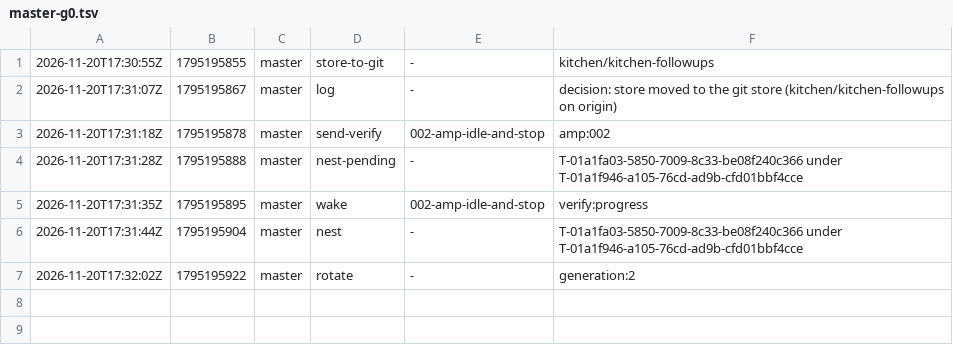
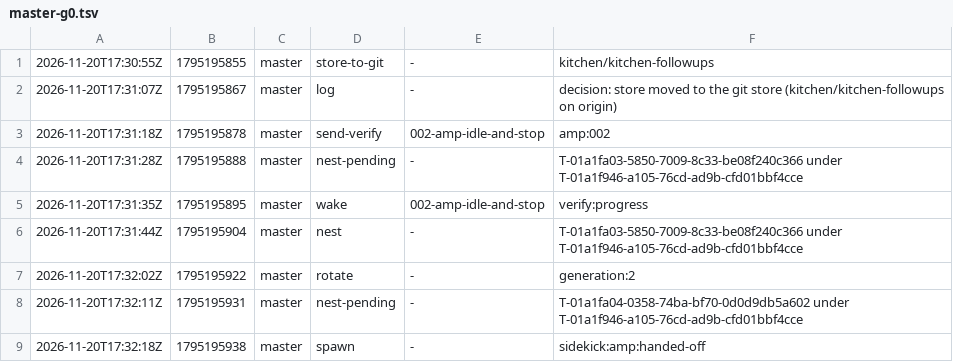
Before and after one commit to br1anchen/open-pstack, a TSV file: events/master-g0.tsv, drawn as a sheet.

Commit message:
kitchen: master publishes 2 files
Co-authored-by: Brian Chen <brianchen8990@gmail.com>

```diff
--- a/events/master-g0.tsv
+++ b/events/master-g0.tsv
@@ -7 +7,3 @@
 2026-11-20T17:32:02Z	1795195922	master	rotate	-	generation:2
+2026-11-20T17:32:11Z	1795195931	master	nest-pending	-	T-01a1fa04-0358-74ba-bf70-0d0d9db5a602 under T-01a1f946-a105-76cd-ad9b-cfd01bbf4cce
+2026-11-20T17:32:18Z	1795195938	master	spawn	-	sidekick:amp:handed-off
```
Also changed, not shown: nest-pending.tsv.
